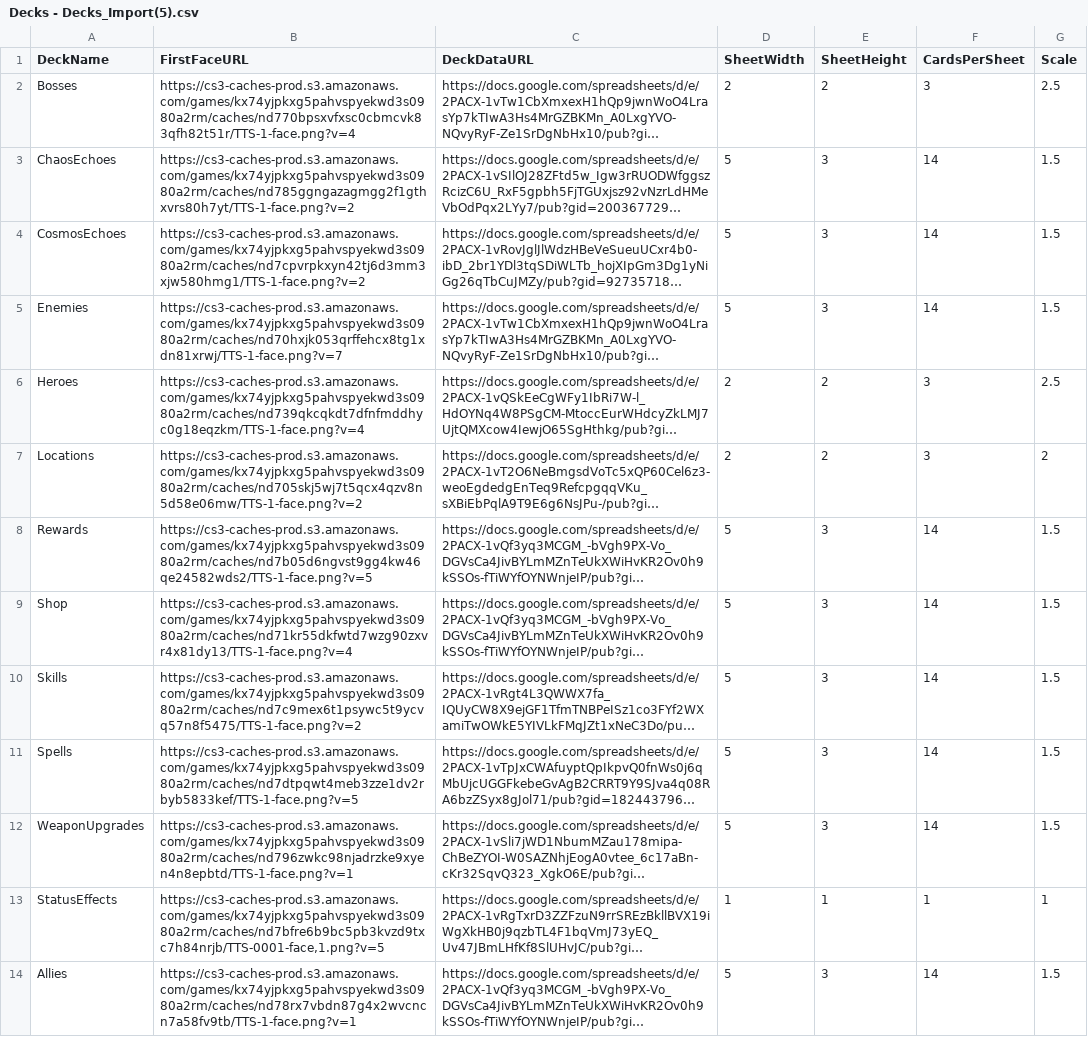
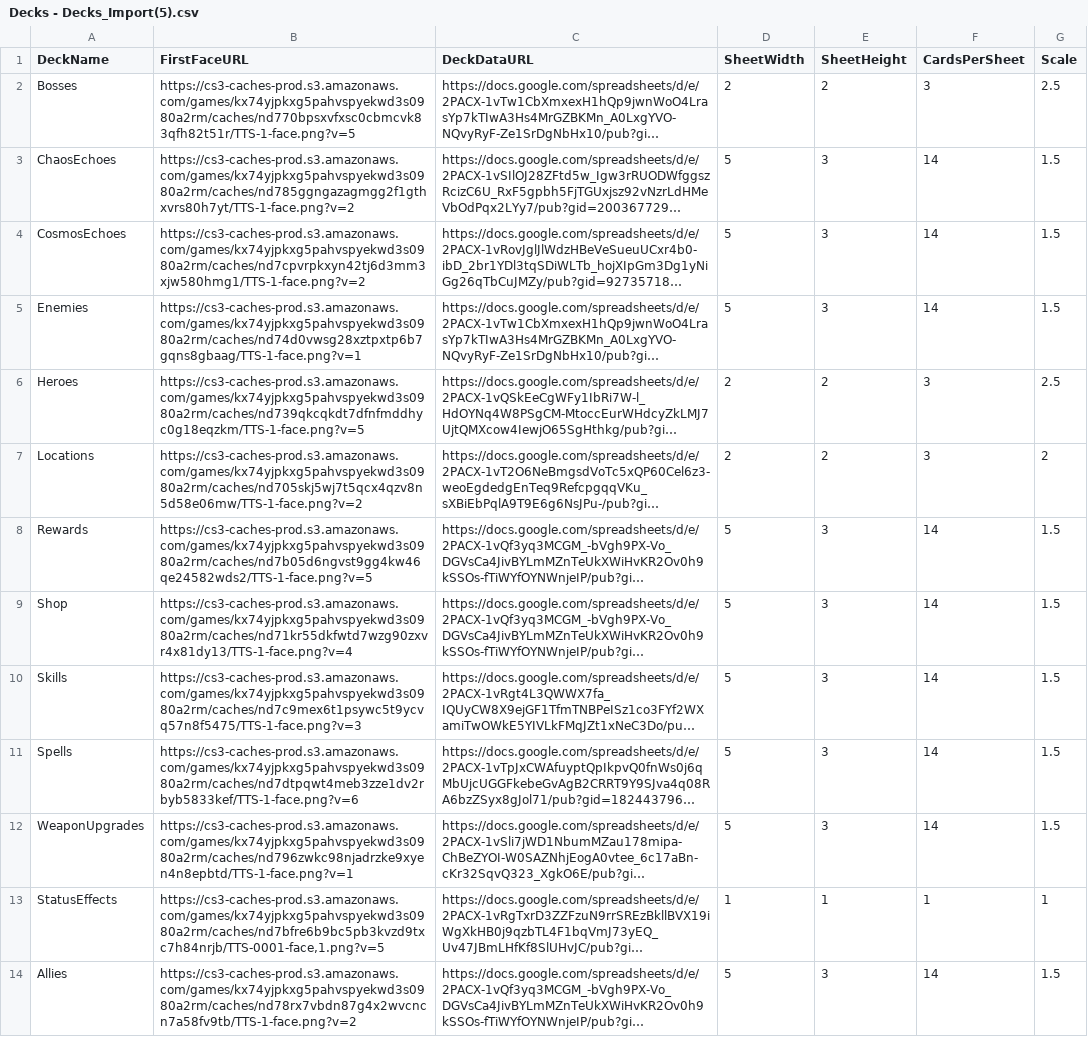
Before and after one commit to thbianco/FF-Card-Game, a CSV file: Decks - Decks_Import(5).csv, drawn as a sheet; long unchanged cells end in …; the diff names each change by its address in the sheet, - before the commit and + after, or states it on an @@ line.

Commit message:
Update Decks - Decks_Import(5).csv

```diff
--- a/Decks - Decks_Import(5).csv
+++ b/Decks - Decks_Import(5).csv
-B2 (FirstFaceURL): https://cs3-caches-prod.s3.amazonaws.com/games/kx74yjpkxg5pahvspyekwd3s0980a2rm/caches/nd770bpsxvfxsc0cbmcvk83qfh82t51r/TTS-1-face.png?v=4
+B2 (FirstFaceURL): https://cs3-caches-prod.s3.amazonaws.com/games/kx74yjpkxg5pahvspyekwd3s0980a2rm/caches/nd770bpsxvfxsc0cbmcvk83qfh82t51r/TTS-1-face.png?v=5
-B5 (FirstFaceURL): https://cs3-caches-prod.s3.amazonaws.com/games/kx74yjpkxg5pahvspyekwd3s0980a2rm/caches/nd70hxjk053qrffehcx8tg1xdn81xrwj/TTS-1-face.png?v=7
+B5 (FirstFaceURL): https://cs3-caches-prod.s3.amazonaws.com/games/kx74yjpkxg5pahvspyekwd3s0980a2rm/caches/nd74d0vwsg28xztpxtp6b7gqns8gbaag/TTS-1-face.png?v=1
-B6 (FirstFaceURL): https://cs3-caches-prod.s3.amazonaws.com/games/kx74yjpkxg5pahvspyekwd3s0980a2rm/caches/nd739qkcqkdt7dfnfmddhyc0g18eqzkm/TTS-1-face.png?v=4
+B6 (FirstFaceURL): https://cs3-caches-prod.s3.amazonaws.com/games/kx74yjpkxg5pahvspyekwd3s0980a2rm/caches/nd739qkcqkdt7dfnfmddhyc0g18eqzkm/TTS-1-face.png?v=5
-B10 (FirstFaceURL): https://cs3-caches-prod.s3.amazonaws.com/games/kx74yjpkxg5pahvspyekwd3s0980a2rm/caches/nd7c9mex6t1psywc5t9ycvq57n8f5475/TTS-1-face.png?v=2
+B10 (FirstFaceURL): https://cs3-caches-prod.s3.amazonaws.com/games/kx74yjpkxg5pahvspyekwd3s0980a2rm/caches/nd7c9mex6t1psywc5t9ycvq57n8f5475/TTS-1-face.png?v=3
-B11 (FirstFaceURL): https://cs3-caches-prod.s3.amazonaws.com/games/kx74yjpkxg5pahvspyekwd3s0980a2rm/caches/nd7dtpqwt4meb3zze1dv2rbyb5833kef/TTS-1-face.png?v=5
+B11 (FirstFaceURL): https://cs3-caches-prod.s3.amazonaws.com/games/kx74yjpkxg5pahvspyekwd3s0980a2rm/caches/nd7dtpqwt4meb3zze1dv2rbyb5833kef/TTS-1-face.png?v=6
-B14 (FirstFaceURL): https://cs3-caches-prod.s3.amazonaws.com/games/kx74yjpkxg5pahvspyekwd3s0980a2rm/caches/nd78rx7vbdn87g4x2wvcncn7a58fv9tb/TTS-1-face.png?v=1
+B14 (FirstFaceURL): https://cs3-caches-prod.s3.amazonaws.com/games/kx74yjpkxg5pahvspyekwd3s0980a2rm/caches/nd78rx7vbdn87g4x2wvcncn7a58fv9tb/TTS-1-face.png?v=2
```
